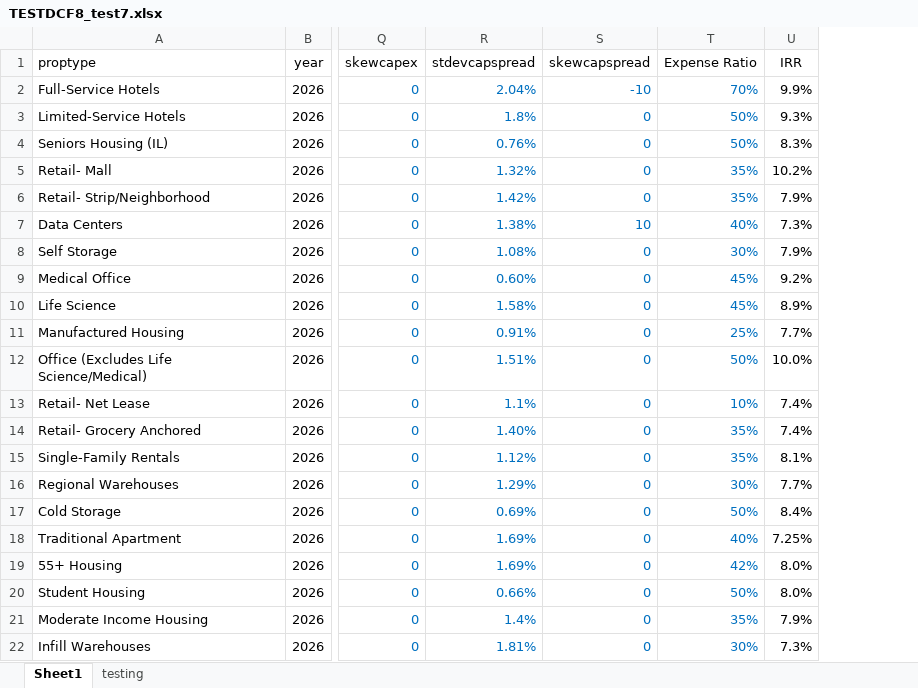
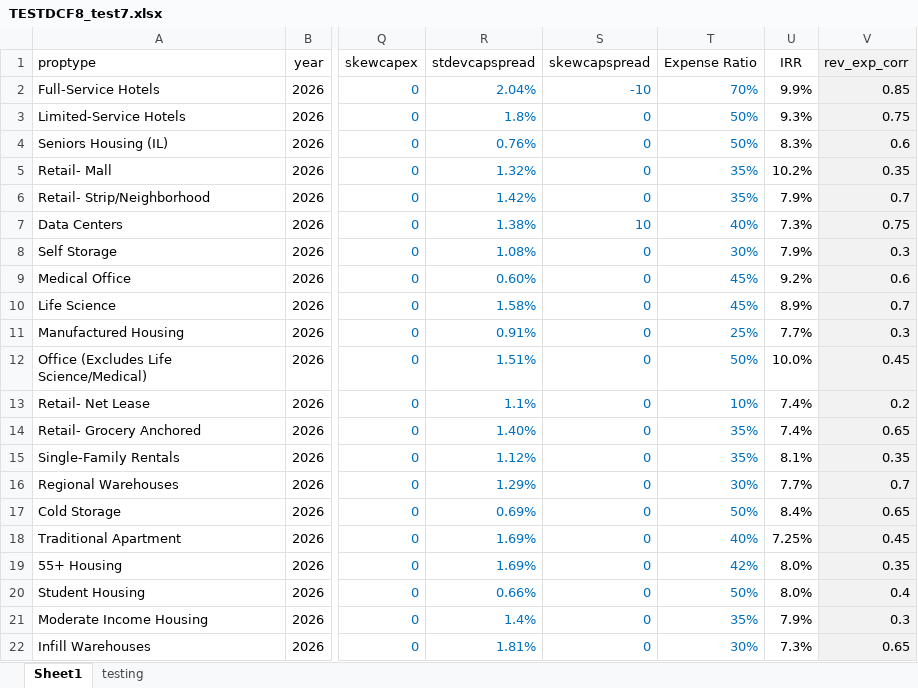
Before and after one commit to mrstei11/stochastic-model-sandbox, an Excel workbook: TESTDCF8_test7.xlsx, sheet Sheet1, drawn as a sheet; only a part is shown, gaps mark what is left out; values as stored, in another font and other column widths than the file's, no borders; the diff names each change by its address in the sheet, - before the commit and + after, or states it on an @@ line.

```diff
--- a/TESTDCF8_test7.xlsx (sheet Sheet1)
+++ b/TESTDCF8_test7.xlsx (sheet Sheet1)
+column V (rev_exp_corr), rows 2-22: 0.85 | 0.75 | 0.6 | 0.35 | 0.7 | 0.75 | 0.3 | 0.6 | 0.7 | 0.3 | 0.45 | 0.2 | 0.65 | 0.35 | 0.7 | 0.65 | 0.45 | 0.35 | 0.4 | 0.3 | 0.65
```
Also changed, not shown: 3 other files.
